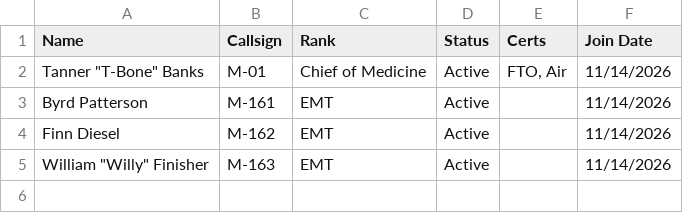
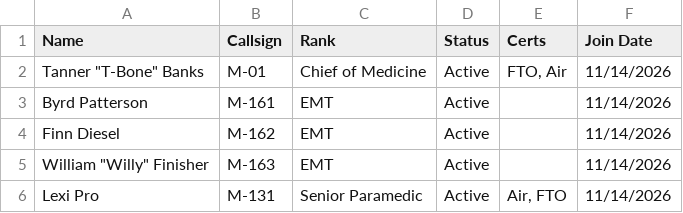
Before and after one commit to SkyIine-RP/safr, a CSV file: data/roster.csv, drawn as a sheet.

```diff
--- a/data/roster.csv
+++ b/data/roster.csv
@@ -5 +5,2 @@ Finn Diesel,M-162,EMT,Active,,11/14/2026
 "William ""Willy"" Finisher",M-163,EMT,Active,,11/14/2026
+Lexi Pro,M-131,Senior Paramedic,Active,"Air, FTO",11/14/2026
```
